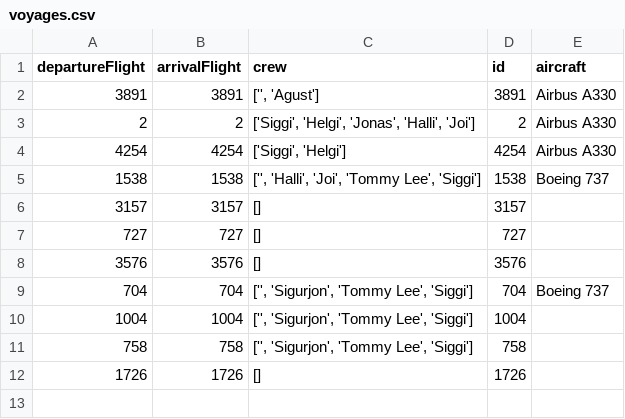
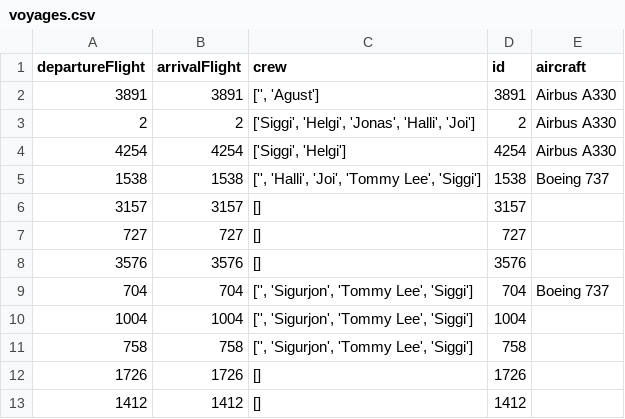
Before and after one commit to agustbirgir/Verklegt_namskeid1, a CSV file: files/voyages.csv, drawn as a sheet.

```diff
--- a/files/voyages.csv
+++ b/files/voyages.csv
@@ -12 +12,2 @@ departureFlight;arrivalFlight;crew;id;aircraft
 1726;1726;[];1726;
+1412;1412;[];1412
```
Also changed, not shown: files/flights.csv, 4 other files.
